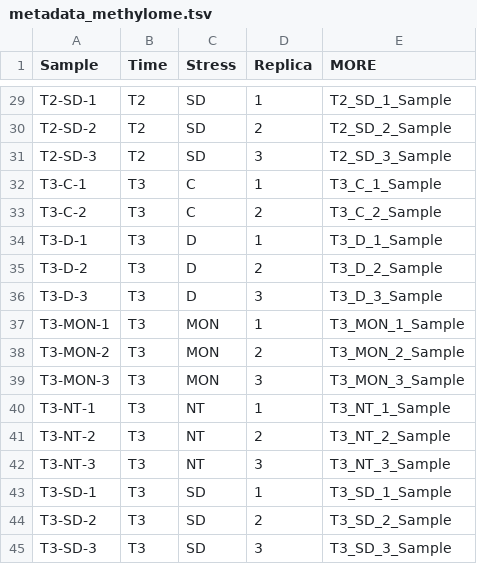
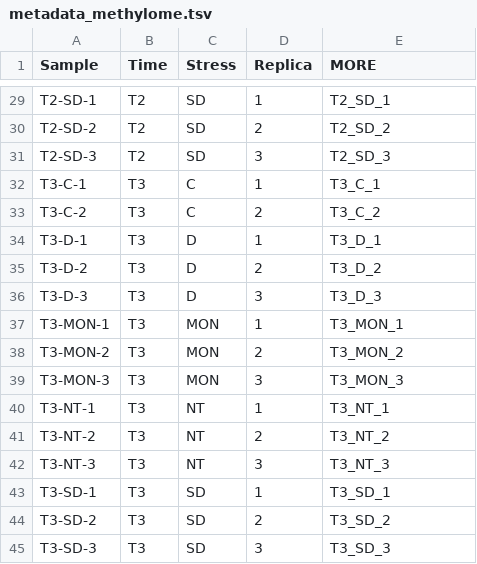
Before and after one commit to marnuesa/Omics_integration, a TSV file: Integration_MORE/Additional_info/metadata/metadata_methylome.tsv, drawn as a sheet; only a part is shown, gaps mark what is left out; the diff covers the shown part only; the diff names each change by its address in the sheet, - before the commit and + after, or states it on an @@ line.

```diff
--- a/Integration_MORE/Additional_info/metadata/metadata_methylome.tsv
+++ b/Integration_MORE/Additional_info/metadata/metadata_methylome.tsv
-E29 (MORE): T2_SD_1_Sample
+E29 (MORE): T2_SD_1
-E30 (MORE): T2_SD_2_Sample
+E30 (MORE): T2_SD_2
-E31 (MORE): T2_SD_3_Sample
+E31 (MORE): T2_SD_3
-E32 (MORE): T3_C_1_Sample
+E32 (MORE): T3_C_1
-E33 (MORE): T3_C_2_Sample
+E33 (MORE): T3_C_2
-E34 (MORE): T3_D_1_Sample
+E34 (MORE): T3_D_1
-E35 (MORE): T3_D_2_Sample
+E35 (MORE): T3_D_2
-E36 (MORE): T3_D_3_Sample
+E36 (MORE): T3_D_3
-E37 (MORE): T3_MON_1_Sample
+E37 (MORE): T3_MON_1
-E38 (MORE): T3_MON_2_Sample
+E38 (MORE): T3_MON_2
-E39 (MORE): T3_MON_3_Sample
+E39 (MORE): T3_MON_3
-E40 (MORE): T3_NT_1_Sample
+E40 (MORE): T3_NT_1
-E41 (MORE): T3_NT_2_Sample
+E41 (MORE): T3_NT_2
-E42 (MORE): T3_NT_3_Sample
+E42 (MORE): T3_NT_3
-E43 (MORE): T3_SD_1_Sample
+E43 (MORE): T3_SD_1
-E44 (MORE): T3_SD_2_Sample
+E44 (MORE): T3_SD_2
-E45 (MORE): T3_SD_3_Sample
+E45 (MORE): T3_SD_3
```
Also changed, not shown: 27 edited cells elsewhere in this file.
